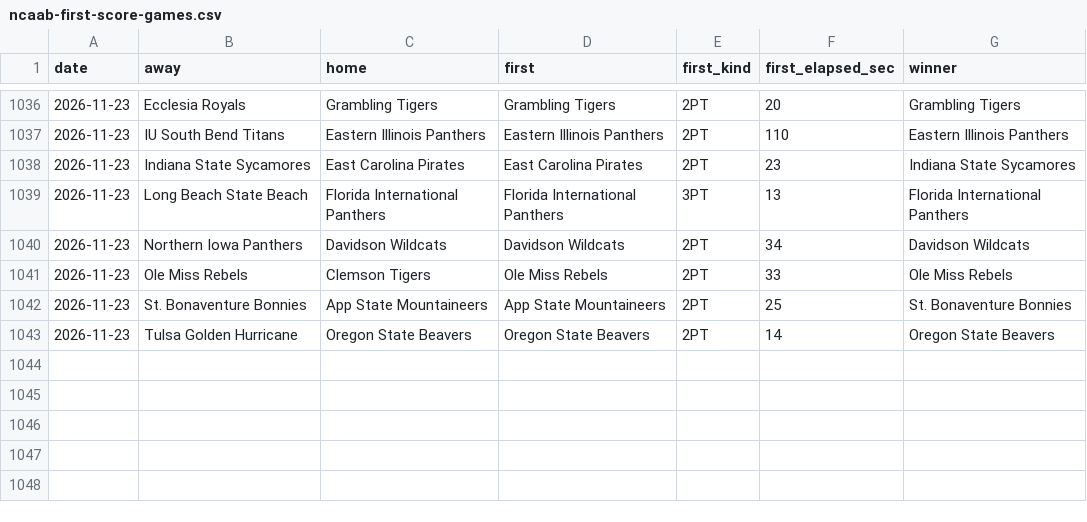
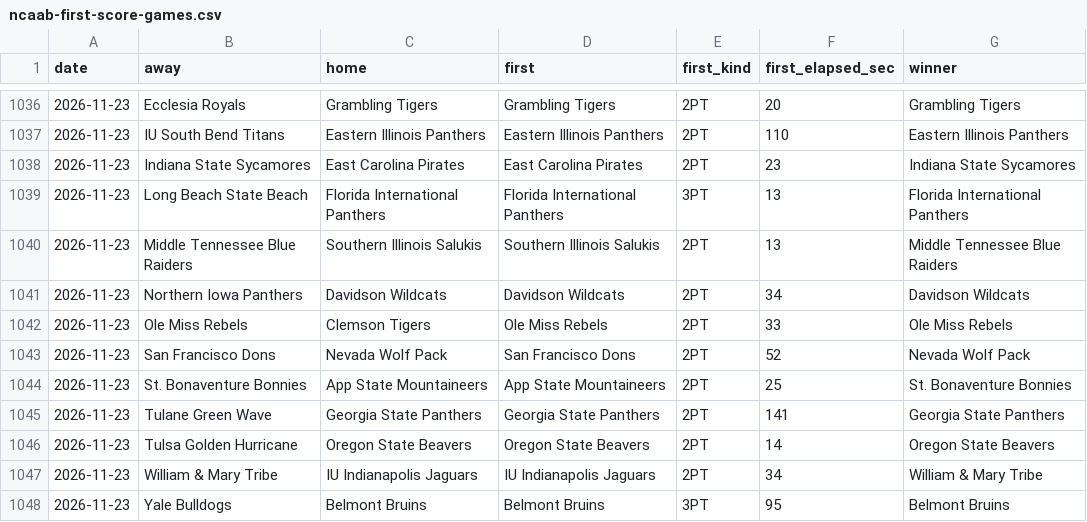
Before and after one commit to michaellvenuti-ops/mv_magic, a CSV file: pc-data/ncaab-first-score-games.csv, drawn as a sheet; only a part is shown, gaps mark what is left out; the diff names each change by its address in the sheet, - before the commit and + after, or states it on an @@ line.

Commit message:
pc-scans sync: pc-data/ncaab-first-score-games.csv

```diff
--- a/pc-data/ncaab-first-score-games.csv
+++ b/pc-data/ncaab-first-score-games.csv
+row 1040: 2026-11-23 | Middle Tennessee Blue Raiders | Southern Illinois Salukis | Southern Illinois Salukis | 2PT | 13 | Middle Tennessee Blue Raiders
+row 1043: 2026-11-23 | San Francisco Dons | Nevada Wolf Pack | San Francisco Dons | 2PT | 52 | Nevada Wolf Pack
+row 1045: 2026-11-23 | Tulane Green Wave | Georgia State Panthers | Georgia State Panthers | 2PT | 141 | Georgia State Panthers
+row 1047: 2026-11-23 | William & Mary Tribe | IU Indianapolis Jaguars | IU Indianapolis Jaguars | 2PT | 34 | William & Mary Tribe
+row 1048: 2026-11-23 | Yale Bulldogs | Belmont Bruins | Belmont Bruins | 3PT | 95 | Belmont Bruins
```
